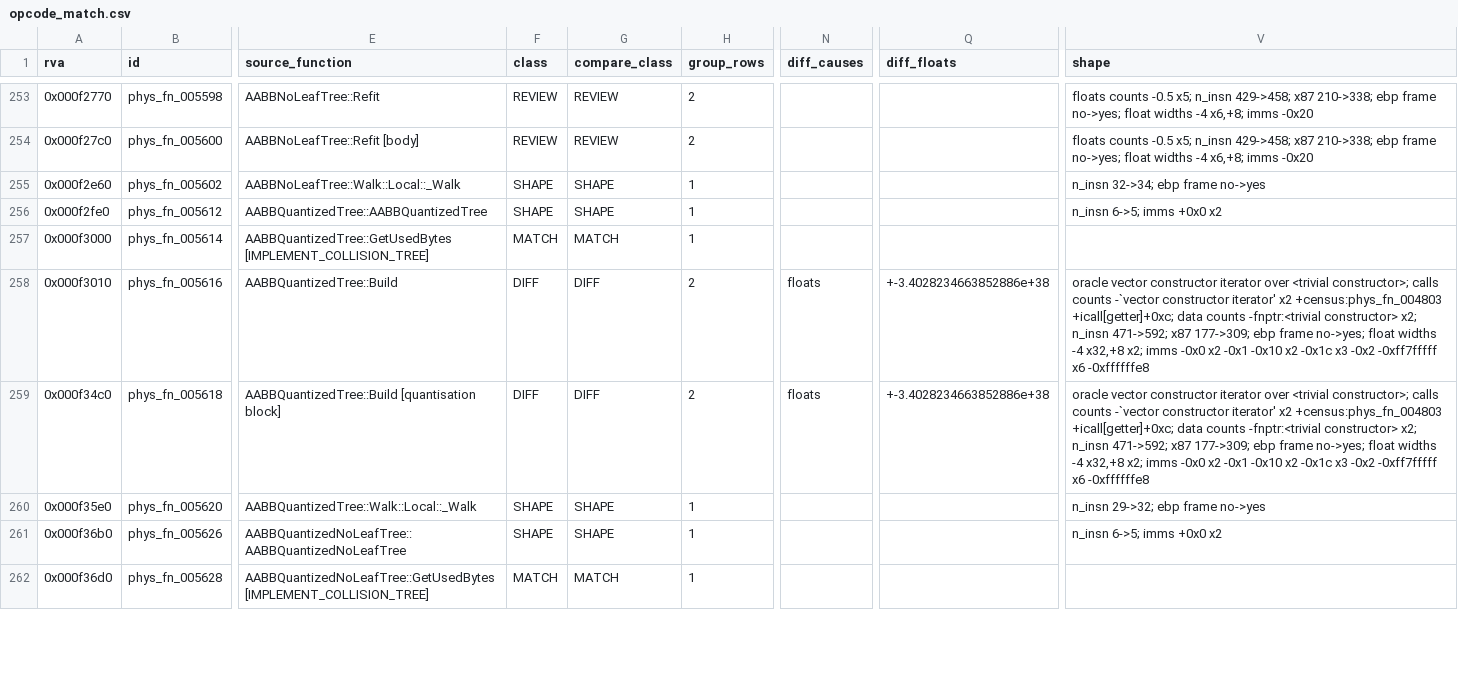
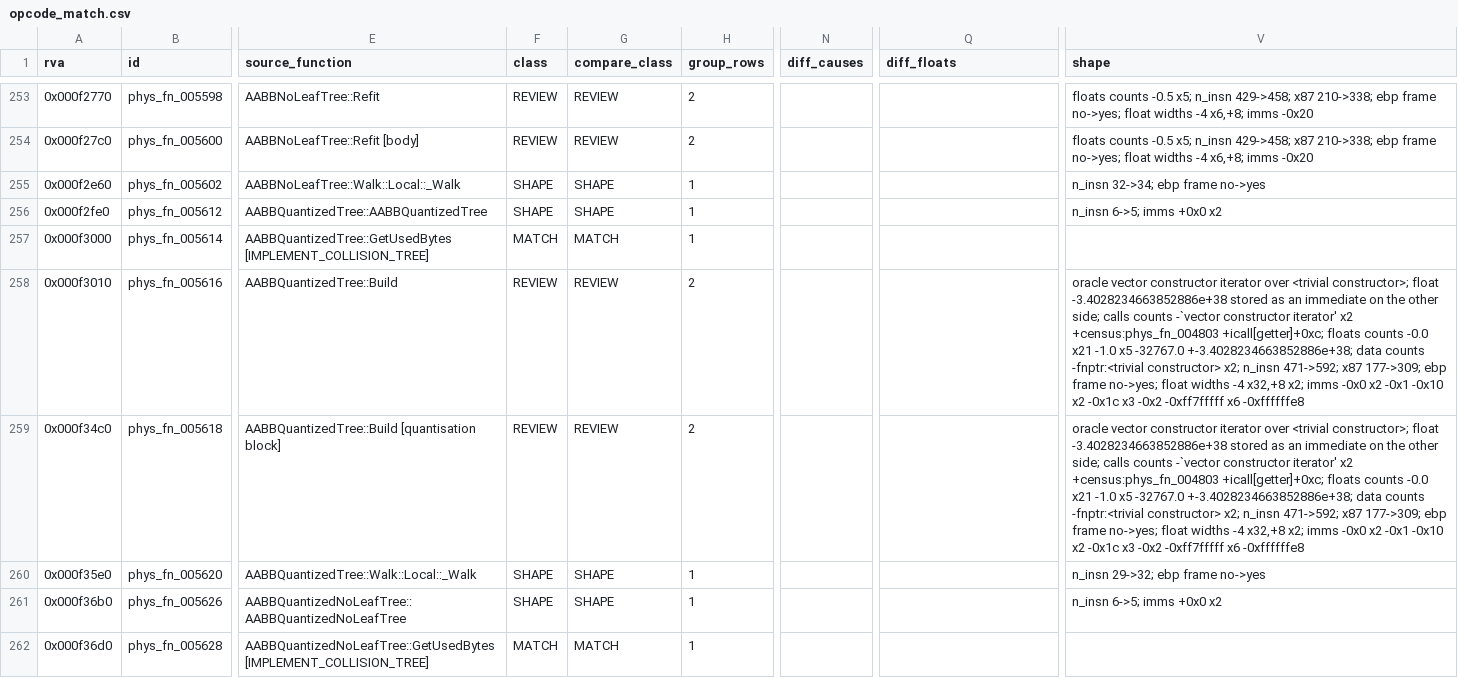
Before and after one commit to raynorpat/Novodex, a CSV file: docs/reconstruction/novodex-physics/evidence/phase4-third-party-map/opcode_match.csv, drawn as a sheet; only a part is shown, gaps mark what is left out; the diff covers the shown part only; the diff names each change by its address in the sheet, - before the commit and + after, or states it on an @@ line.

```diff
--- a/docs/reconstruction/novodex-physics/evidence/phase4-third-party-map/opcode_match.csv
+++ b/docs/reconstruction/novodex-physics/evidence/phase4-third-party-map/opcode_match.csv
-F258:F259 (class): DIFF
+F258:F259 (class): REVIEW
-G258:G259 (compare_class): DIFF
+G258:G259 (compare_class): REVIEW
-N258:N259 (diff_causes): floats
+N258:N259 (diff_causes): (empty)
-Q258:Q259 (diff_floats): +-3.4028234663852886e+38
+Q258:Q259 (diff_floats): (empty)
-V258:V259 (shape): …<trivial constructor>; calls counts -`vector constructor iterator' x2 +census:phys_fn_004803 +icall[getter]+0xc; data counts…
+V258:V259 (shape): …<trivial constructor>; float -3.4028234663852886e+38 stored as an immediate on the other side; calls counts -`vector constructor iterator' x2 +census:phys_fn_004803 +icall[getter]+0xc; floats counts -0.0 x21 -1.0 x5 -32767.0 +-3.4028234663852886e+38; data counts…
```
Also changed, not shown: 15 edited cells elsewhere in this file, 1 other file.
